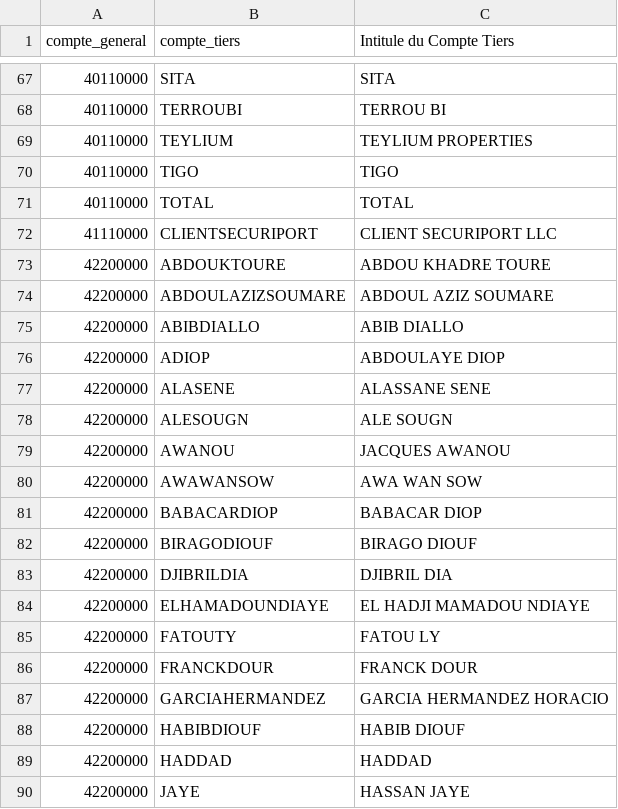
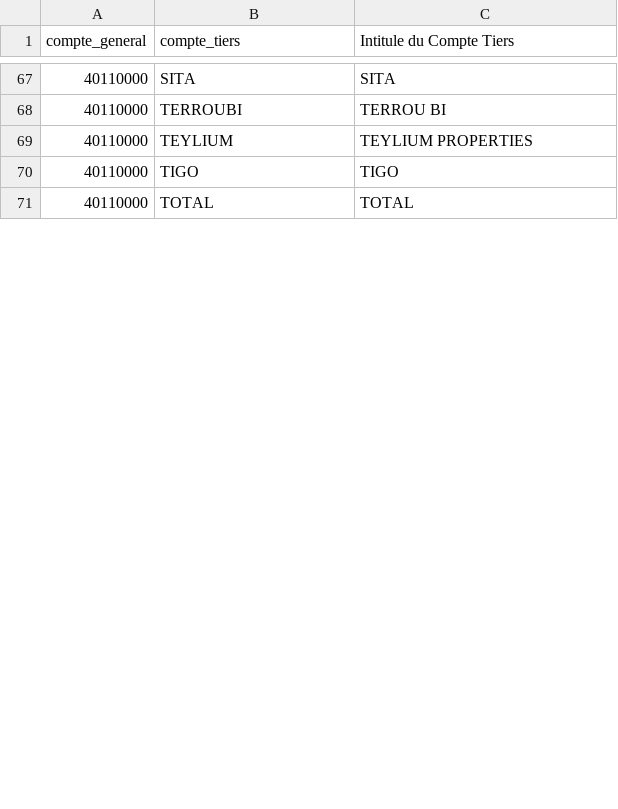
Before and after one commit to elwan/Python, a CSV file: correspondance_compte_tiers.csv, drawn as a sheet; only a part is shown, gaps mark what is left out; removed rows and columns are numbered as before the commit, all else as after; the diff covers the shown part only; the diff names each change by its address in the sheet, - before the commit and + after, or states it on an @@ line.

Commit message:
Update correspondance_compte_tiers.csv

```diff
--- a/correspondance_compte_tiers.csv
+++ b/correspondance_compte_tiers.csv
-row 72: 41110000 | CLIENTSECURIPORT | CLIENT SECURIPORT LLC
-row 73: 42200000 | ABDOUKTOURE | ABDOU KHADRE TOURE
-row 74: 42200000 | ABDOULAZIZSOUMARE | ABDOUL AZIZ SOUMARE
-row 75: 42200000 | ABIBDIALLO | ABIB DIALLO
-row 76: 42200000 | ADIOP | ABDOULAYE DIOP
-row 77: 42200000 | ALASENE | ALASSANE SENE
-row 78: 42200000 | ALESOUGN | ALE SOUGN
-row 79: 42200000 | AWANOU | JACQUES AWANOU
-row 80: 42200000 | AWAWANSOW | AWA WAN SOW
-row 81: 42200000 | BABACARDIOP | BABACAR DIOP
-row 82: 42200000 | BIRAGODIOUF | BIRAGO DIOUF
-row 83: 42200000 | DJIBRILDIA | DJIBRIL DIA
-row 84: 42200000 | ELHAMADOUNDIAYE | EL HADJI MAMADOU NDIAYE
-row 85: 42200000 | FATOUTY | FATOU LY
-row 86: 42200000 | FRANCKDOUR | FRANCK DOUR
-row 87: 42200000 | GARCIAHERMANDEZ | GARCIA HERMANDEZ HORACIO
-row 88: 42200000 | HABIBDIOUF | HABIB DIOUF
-row 89: 42200000 | HADDAD | HADDAD
-row 90: 42200000 | JAYE | HASSAN JAYE
```
Also changed, not shown: 3 added rows and 26 removed rows elsewhere in this file.
